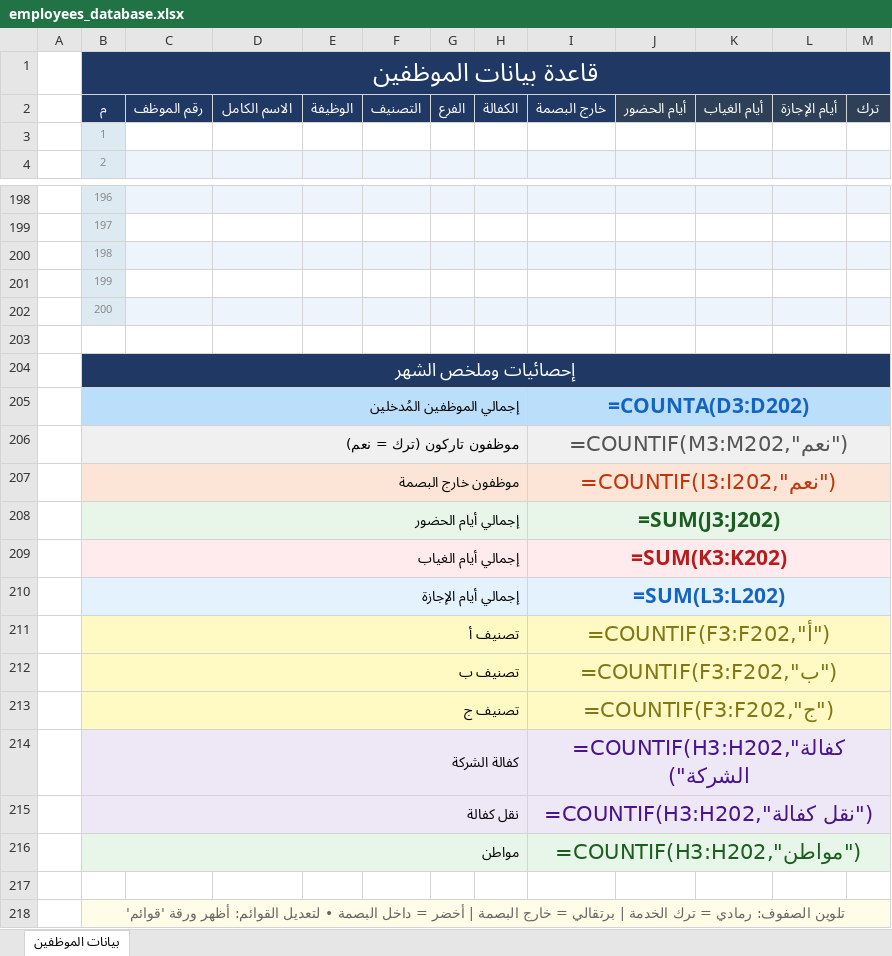
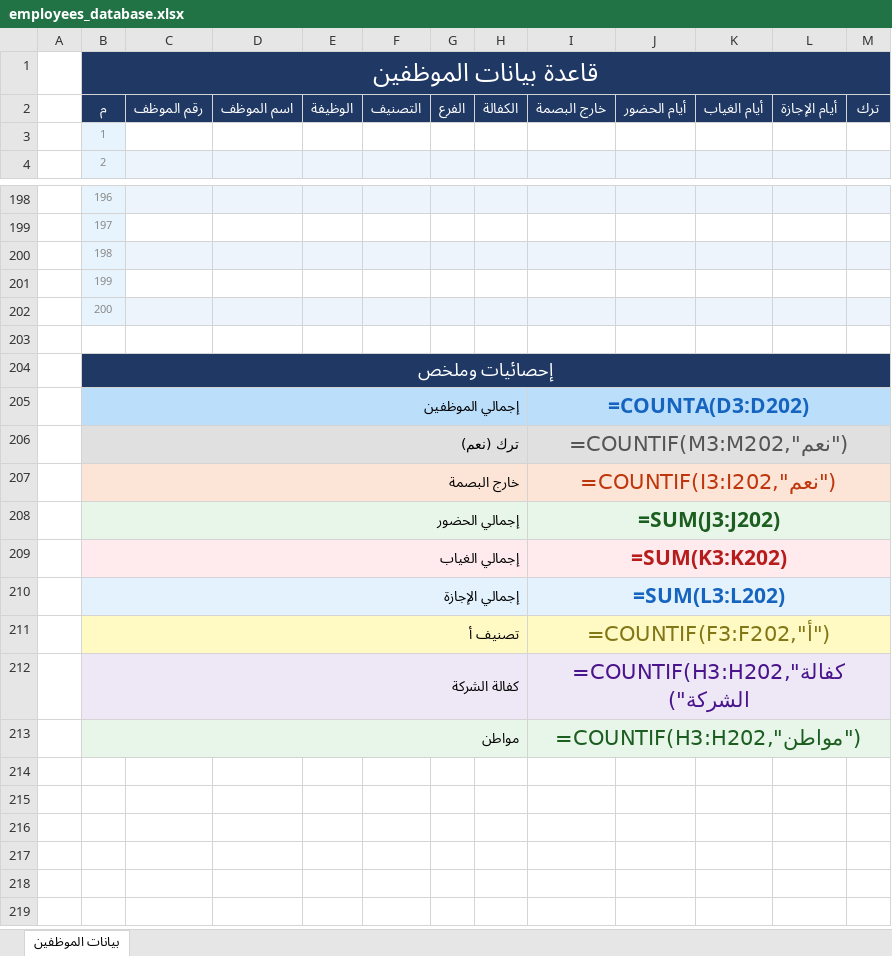
Before and after one commit to mazendesouki/netlify-feature-tour, an Excel workbook: employees_database.xlsx, sheet بيانات الموظفين, drawn as a sheet; only a part is shown, gaps mark what is left out; values as stored, in another font and other column widths than the file's, no borders; formulas without a stored value are shown as written; conditional formats not drawn; the diff names each change by its address in the sheet, - before the commit and + after, or states it on an @@ line.

```diff
--- a/employees_database.xlsx (sheet بيانات الموظفين)
+++ b/employees_database.xlsx (sheet بيانات الموظفين)
-D2: الاسم الكامل
+D2: اسم الموظف
-B204: إحصائيات وملخص الشهر
+B204: إحصائيات وملخص
-B205: إجمالي الموظفين المُدخلين
+B205: إجمالي الموظفين
-B206: موظفون تاركون (ترك = نعم)
+B206: ترك (نعم)
-B207: موظفون خارج البصمة
+B207: خارج البصمة
-B208: إجمالي أيام الحضور
+B208: إجمالي الحضور
-B209: إجمالي أيام الغياب
+B209: إجمالي الغياب
-B210: إجمالي أيام الإجازة
+B210: إجمالي الإجازة
-row 212:  | تصنيف ب |  |  |  |  |  |  | =COUNTIF(F3:F202,"ب")
-row 213:  | تصنيف ج |  |  |  |  |  |  | =COUNTIF(F3:F202,"ج")
-row 215:  | نقل كفالة |  |  |  |  |  |  | =COUNTIF(H3:H202,"نقل كفالة")
-row 217: (empty)
-row 218:  | تلوين الصفوف: رمادي = ترك الخدمة | برتقالي = خارج البصمة | أخضر = داخل البصمة • لتعديل القوائم: أظهر ورقة 'قوائم'
```
Also changed, not shown: attendance_monthly.xlsx, attendance_tracker.xlsx.
